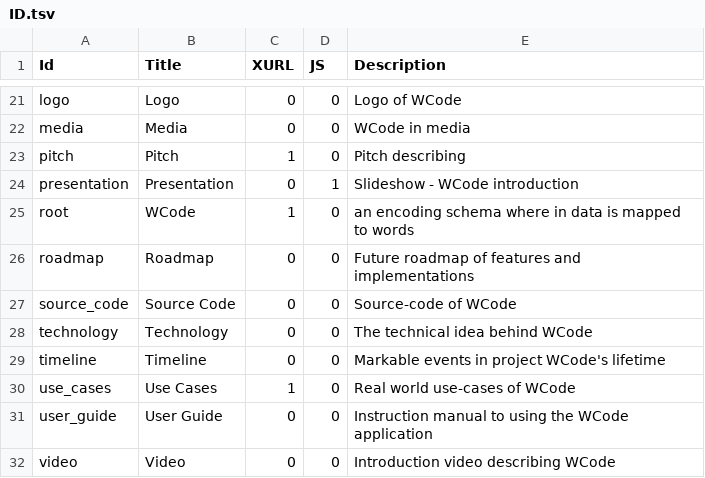
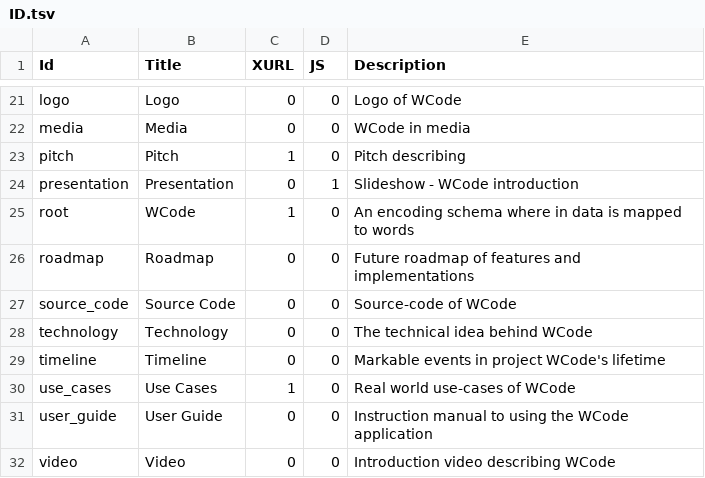
Before and after one commit to wcodes-org/wcode-web-site, a TSV file: Config/ID.tsv, drawn as a sheet; only a part is shown, gaps mark what is left out.

Commit message:
Root title capital

```diff
--- a/Config/ID.tsv
+++ b/Config/ID.tsv
@@ -24,3 +24,3 @@ pitch	Pitch	1	0	Pitch describing
 presentation	Presentation	0	1	Slideshow - WCode introduction
-root	WCode	1	0	an encoding schema where in data is mapped to words
+root	WCode	1	0	An encoding schema where in data is mapped to words
 roadmap	Roadmap	0	0	Future roadmap of features and implementations
```
